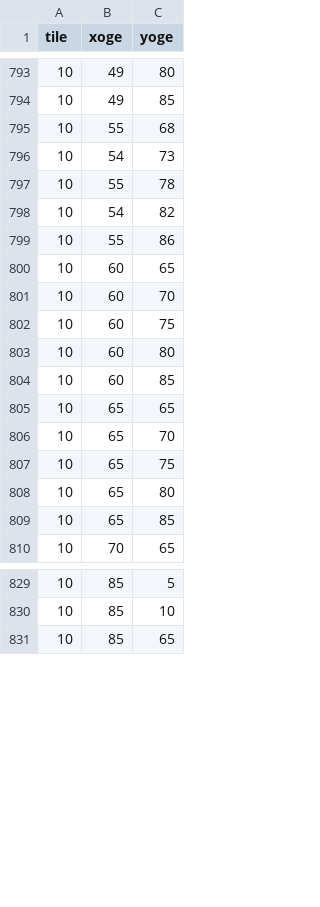
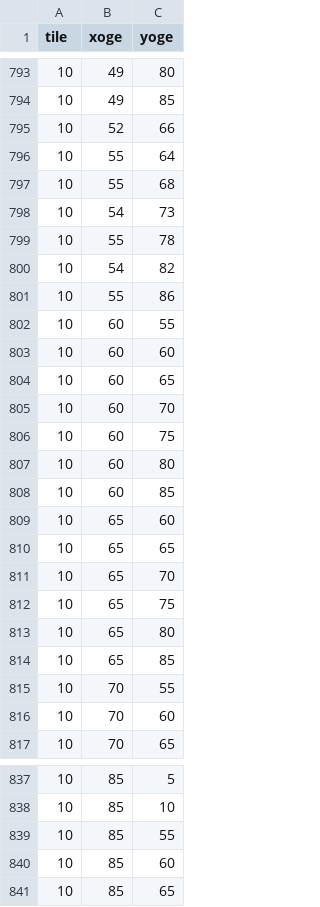
Before and after one commit to annadu5/microplastics-mapping, a CSV file: input-1028p.csv (was input-1018p.csv), drawn as a sheet; only a part is shown, gaps mark what is left out; the diff covers the shown part only.

Commit message:
add 10 points in tile 10

```diff
--- a/input-1018p.csv
+++ b/input-1028p.csv
@@ -794,2 +794,4 @@ tile,xoge,yoge
 10,49,85
+10,52,66
+10,55,64
 10,55,68
@@ -799,2 +801,4 @@ tile,xoge,yoge
 10,55,86
+10,60,55
+10,60,60
 10,60,65
@@ -804,2 +808,3 @@ tile,xoge,yoge
 10,60,85
+10,65,60
 10,65,65
@@ -809,2 +814,4 @@ tile,xoge,yoge
 10,65,85
+10,70,55
+10,70,60
 10,70,65
@@ -830,2 +838,4 @@ tile,xoge,yoge
 10,85,10
+10,85,55
+10,85,60
 10,85,65
```
Also changed, not shown: 1 added row elsewhere in this file, 1 other file.
